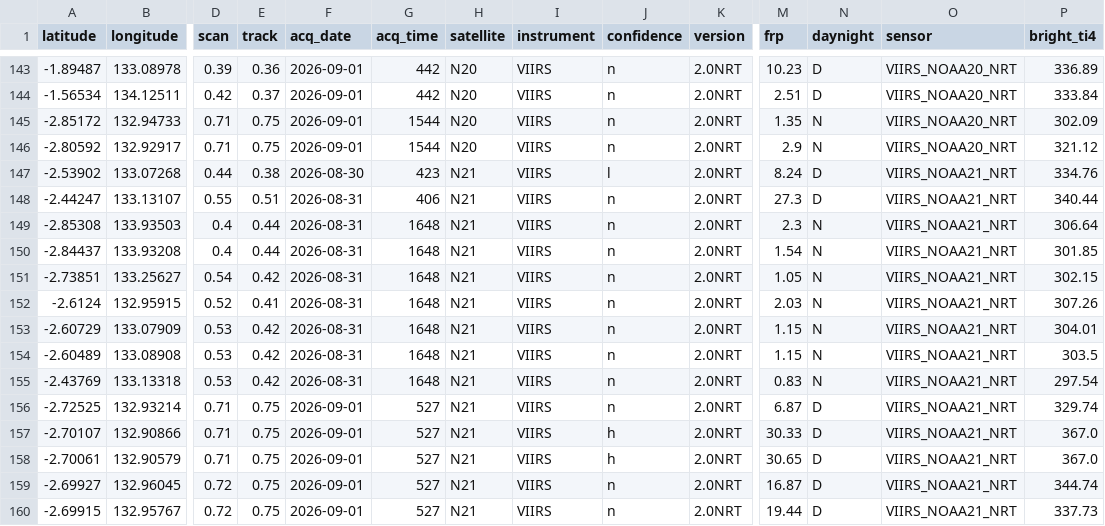
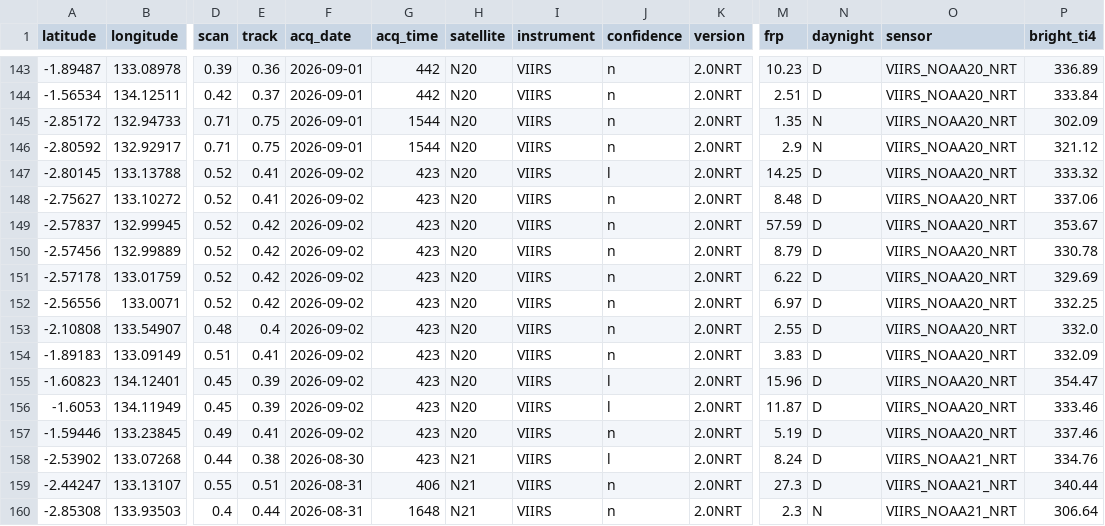
Before and after one commit to Indrmlnaa/Fire_Monitoring, a CSV file: data/v2/processed/Teluk_Bintuni_NASA_FIRMS_spatial_analysis.csv, drawn as a sheet; only a part is shown, gaps mark what is left out; the shorter side is filled out with more unchanged rows; rows hold the shown columns only; the diff names each change by its address in the sheet, - before the commit and + after, or states it on an @@ line.

```diff
--- a/data/v2/processed/Teluk_Bintuni_NASA_FIRMS_spatial_analysis.csv
+++ b/data/v2/processed/Teluk_Bintuni_NASA_FIRMS_spatial_analysis.csv
+row 147: -2.80145 | 133.13788 | 0.52 | 0.41 | 2026-09-02 | 423 | N20 | VIIRS | l | 2.0NRT | 14.25 | D | VIIRS_NOAA20_NRT | 333.32
+row 148: -2.75627 | 133.10272 | 0.52 | 0.41 | 2026-09-02 | 423 | N20 | VIIRS | n | 2.0NRT | 8.48 | D | VIIRS_NOAA20_NRT | 337.06
+row 149: -2.57837 | 132.99945 | 0.52 | 0.42 | 2026-09-02 | 423 | N20 | VIIRS | n | 2.0NRT | 57.59 | D | VIIRS_NOAA20_NRT | 353.67
+row 150: -2.57456 | 132.99889 | 0.52 | 0.42 | 2026-09-02 | 423 | N20 | VIIRS | n | 2.0NRT | 8.79 | D | VIIRS_NOAA20_NRT | 330.78
+row 151: -2.57178 | 133.01759 | 0.52 | 0.42 | 2026-09-02 | 423 | N20 | VIIRS | n | 2.0NRT | 6.22 | D | VIIRS_NOAA20_NRT | 329.69
+row 152: -2.56556 | 133.0071 | 0.52 | 0.42 | 2026-09-02 | 423 | N20 | VIIRS | n | 2.0NRT | 6.97 | D | VIIRS_NOAA20_NRT | 332.25
+row 153: -2.10808 | 133.54907 | 0.48 | 0.4 | 2026-09-02 | 423 | N20 | VIIRS | n | 2.0NRT | 2.55 | D | VIIRS_NOAA20_NRT | 332.0
+row 154: -1.89183 | 133.09149 | 0.51 | 0.41 | 2026-09-02 | 423 | N20 | VIIRS | n | 2.0NRT | 3.83 | D | VIIRS_NOAA20_NRT | 332.09
+row 155: -1.60823 | 134.12401 | 0.45 | 0.39 | 2026-09-02 | 423 | N20 | VIIRS | l | 2.0NRT | 15.96 | D | VIIRS_NOAA20_NRT | 354.47
+row 156: -1.6053 | 134.11949 | 0.45 | 0.39 | 2026-09-02 | 423 | N20 | VIIRS | l | 2.0NRT | 11.87 | D | VIIRS_NOAA20_NRT | 333.46
+row 157: -1.59446 | 133.23845 | 0.49 | 0.41 | 2026-09-02 | 423 | N20 | VIIRS | n | 2.0NRT | 5.19 | D | VIIRS_NOAA20_NRT | 337.46
```
Also changed, not shown: data/v2/processed/Teluk_Bintuni_NASA_FIRMS_fire_events.csv.
